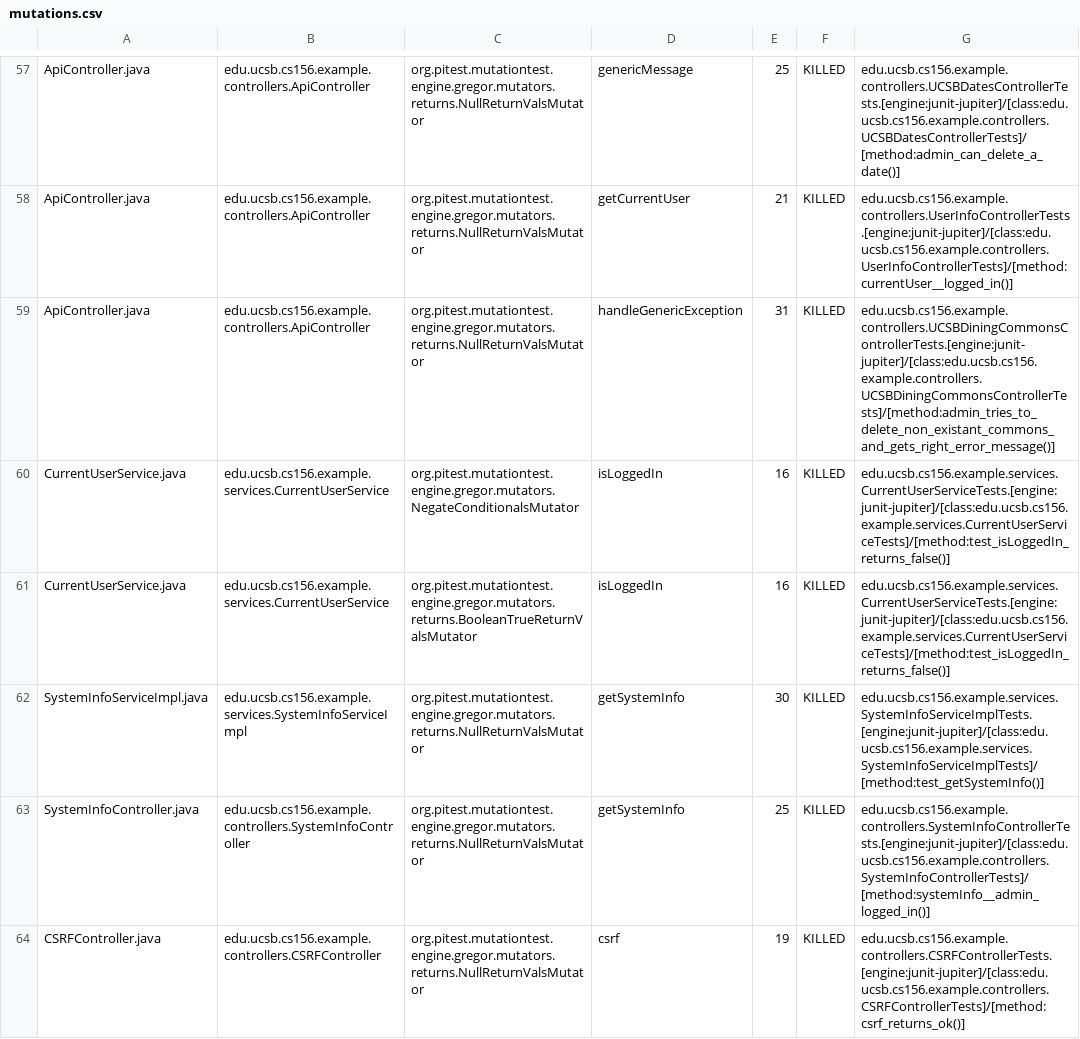
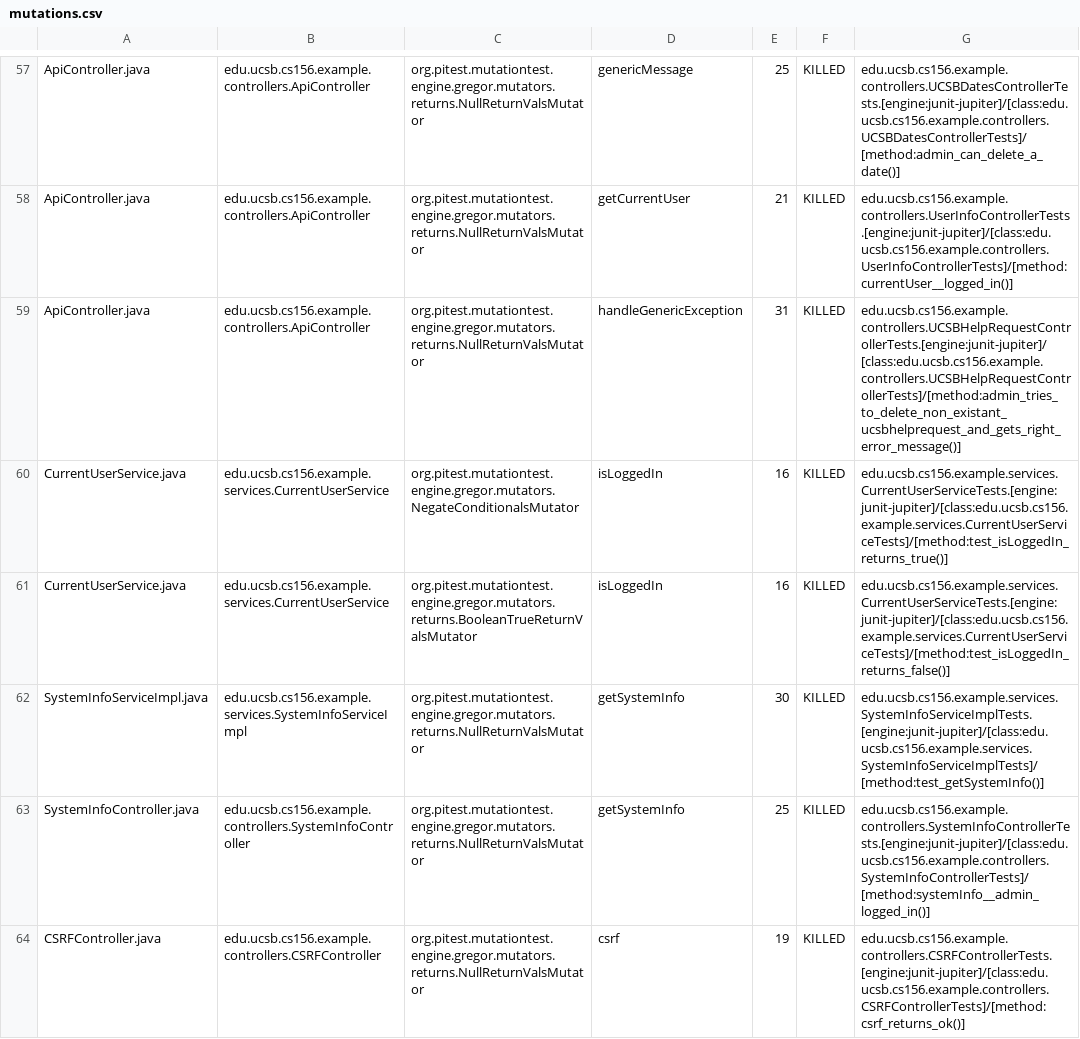
Before and after one commit to ucsb-cs156-s24/team02-s24-5pm-7, a CSV file: prs/46/pitest/mutations.csv, drawn as a sheet; only a part is shown, gaps mark what is left out.

Commit message:
Deploying to gh-pages from @ ucsb-cs156-s24/team02-s24-5pm-7@2c36f3feda3d699c911dcd27abf287719bcfe5ad 🚀

```diff
--- a/prs/46/pitest/mutations.csv
+++ b/prs/46/pitest/mutations.csv
@@ -58,4 +58,4 @@ ApiController.java,edu.ucsb.cs156.example.controllers.ApiController,org.pitest.m
 ApiController.java,edu.ucsb.cs156.example.controllers.ApiController,org.pitest.mutationtest.engine.gregor.mutators.returns.NullReturnValsMutator,getCurrentUser,21,KILLED,edu.ucsb.cs156.example.controllers.UserInfoControllerTests.[engine:junit-jupiter]/[class:edu.ucsb.cs156.example.controllers.UserInfoControllerTests]/[method:currentUser__logged_in()]
-ApiController.java,edu.ucsb.cs156.example.controllers.ApiController,org.pitest.mutationtest.engine.gregor.mutators.returns.NullReturnValsMutator,handleGenericException,31,KILLED,edu.ucsb.cs156.example.controllers.UCSBDiningCommonsControllerTests.[engine:junit-jupiter]/[class:edu.ucsb.cs156.example.controllers.UCSBDiningCommonsControllerTests]/[method:admin_tries_to_delete_non_existant_commons_and_gets_right_error_message()]
-CurrentUserService.java,edu.ucsb.cs156.example.services.CurrentUserService,org.pitest.mutationtest.engine.gregor.mutators.NegateConditionalsMutator,isLoggedIn,16,KILLED,edu.ucsb.cs156.example.services.CurrentUserServiceTests.[engine:junit-jupiter]/[class:edu.ucsb.cs156.example.services.CurrentUserServiceTests]/[method:test_isLoggedIn_returns_false()]
+ApiController.java,edu.ucsb.cs156.example.controllers.ApiController,org.pitest.mutationtest.engine.gregor.mutators.returns.NullReturnValsMutator,handleGenericException,31,KILLED,edu.ucsb.cs156.example.controllers.UCSBHelpRequestControllerTests.[engine:junit-jupiter]/[class:edu.ucsb.cs156.example.controllers.UCSBHelpRequestControllerTests]/[method:admin_tries_to_delete_non_existant_ucsbhelprequest_and_gets_right_error_message()]
+CurrentUserService.java,edu.ucsb.cs156.example.services.CurrentUserService,org.pitest.mutationtest.engine.gregor.mutators.NegateConditionalsMutator,isLoggedIn,16,KILLED,edu.ucsb.cs156.example.services.CurrentUserServiceTests.[engine:junit-jupiter]/[class:edu.ucsb.cs156.example.services.CurrentUserServiceTests]/[method:test_isLoggedIn_returns_true()]
 CurrentUserService.java,edu.ucsb.cs156.example.services.CurrentUserService,org.pitest.mutationtest.engine.gregor.mutators.returns.BooleanTrueReturnValsMutator,isLoggedIn,16,KILLED,edu.ucsb.cs156.example.services.CurrentUserServiceTests.[engine:junit-jupiter]/[class:edu.ucsb.cs156.example.services.CurrentUserServiceTests]/[method:test_isLoggedIn_returns_false()]
```
Also changed, not shown: 12 other files.
